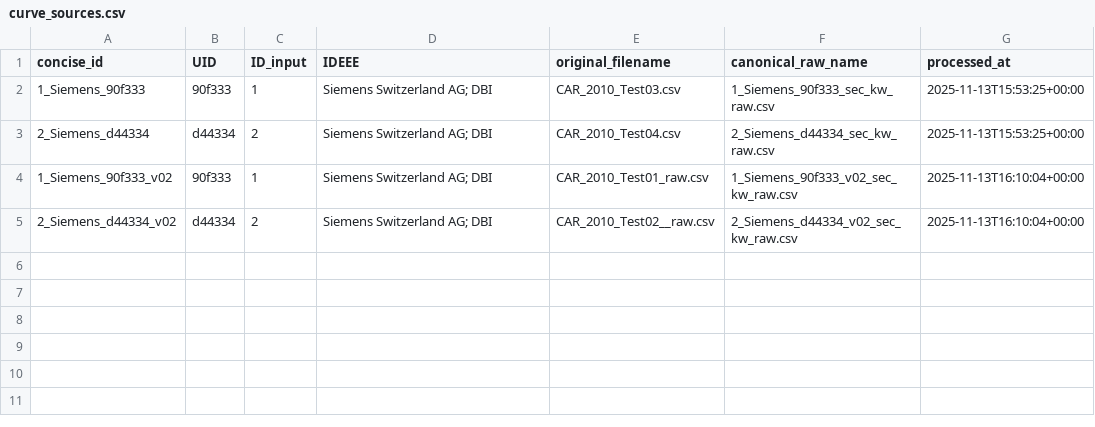
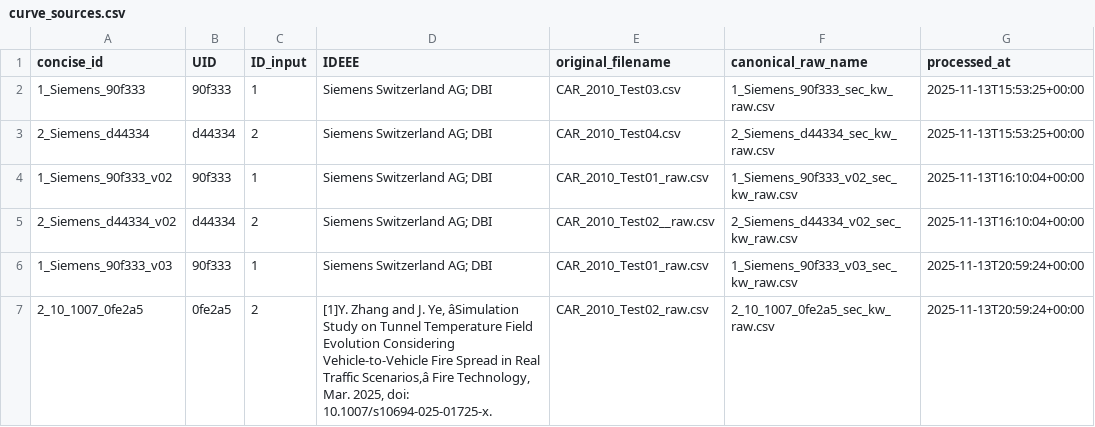
Before and after one commit to Haukiy/HrrKit, a CSV file: hrr_database/topics/car/derived/curve_sources.csv, drawn as a sheet; the diff names each change by its address in the sheet, - before the commit and + after, or states it on an @@ line.

```diff
--- a/hrr_database/topics/car/derived/curve_sources.csv
+++ b/hrr_database/topics/car/derived/curve_sources.csv
+row 6: 1_Siemens_90f333_v03 | 90f333 | 1 | Siemens Switzerland AG; DBI | CAR_2010_Test01_raw.csv | 1_Siemens_90f333_v03_sec_kw_raw.csv | 2025-11-13T20:59:24+00:00
+row 7: 2_10_1007_0fe2a5 | 0fe2a5 | 2 | [1]Y. Zhang and J. Ye, âSimulation Study on Tunnel Temperature Field Evolution Considering Vehicle-to-Vehicle Fire Spread in Real Traffic Scenarios,â Fire Technology, Mar. 2025, doi: 10.1007/s10694-025-01725-x. | CAR_2010_Test02_raw.csv | 2_10_1007_0fe2a5_sec_kw_raw.csv | 2025-11-13T20:59:24+00:00
```
Also changed, not shown: database.csv, hrr_database/topics/car/derived/aggregated_curves.csv, 7 other files.
